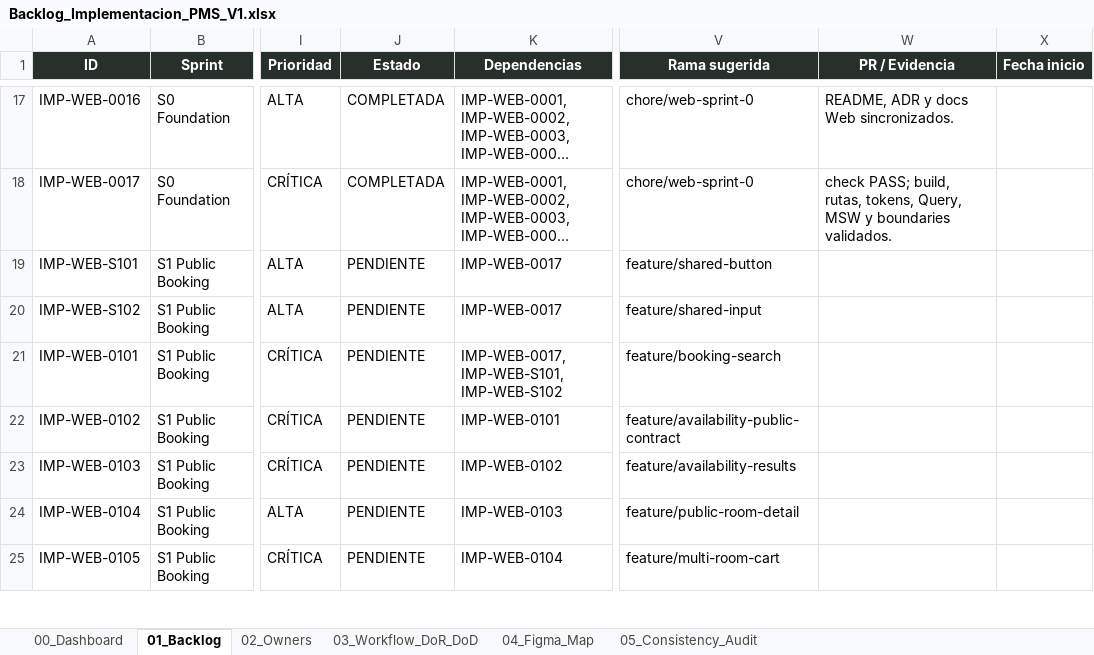
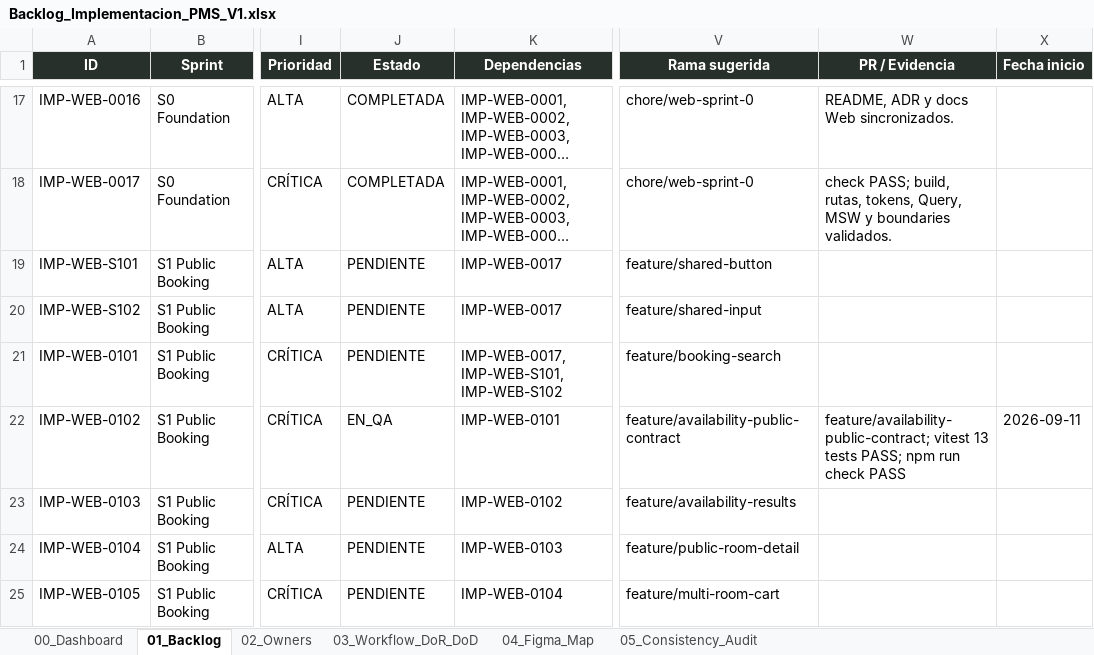
Before and after one commit to Al0219/pms-hotel-boutique, an Excel workbook: docs/Backlog_Implementacion_PMS_V1.xlsx, sheet 01_Backlog, drawn as a sheet; only a part is shown, gaps mark what is left out; long unchanged cells end in …; values as stored, in another font and other column widths than the file's, no borders; conditional formats and table styles not drawn; the diff names each change by its address in the sheet, - before the commit and + after, or states it on an @@ line.

Commit message:
feat(web): implement public availability contract, service, mappers and mocks (IMP-WEB-0102)

```diff
--- a/docs/Backlog_Implementacion_PMS_V1.xlsx (sheet 01_Backlog)
+++ b/docs/Backlog_Implementacion_PMS_V1.xlsx (sheet 01_Backlog)
-J22 (Estado): PENDIENTE
+J22 (Estado): EN_QA
-W22 (PR / Evidencia): (empty)
+W22 (PR / Evidencia): feature/availability-public-contract; vitest 13 tests PASS; npm run check PASS
-X22 (Fecha inicio): (empty)
+X22 (Fecha inicio): 2026-09-11
```
Also changed, not shown: sheet 00_Dashboard, charts or pictures, 11 other files.
